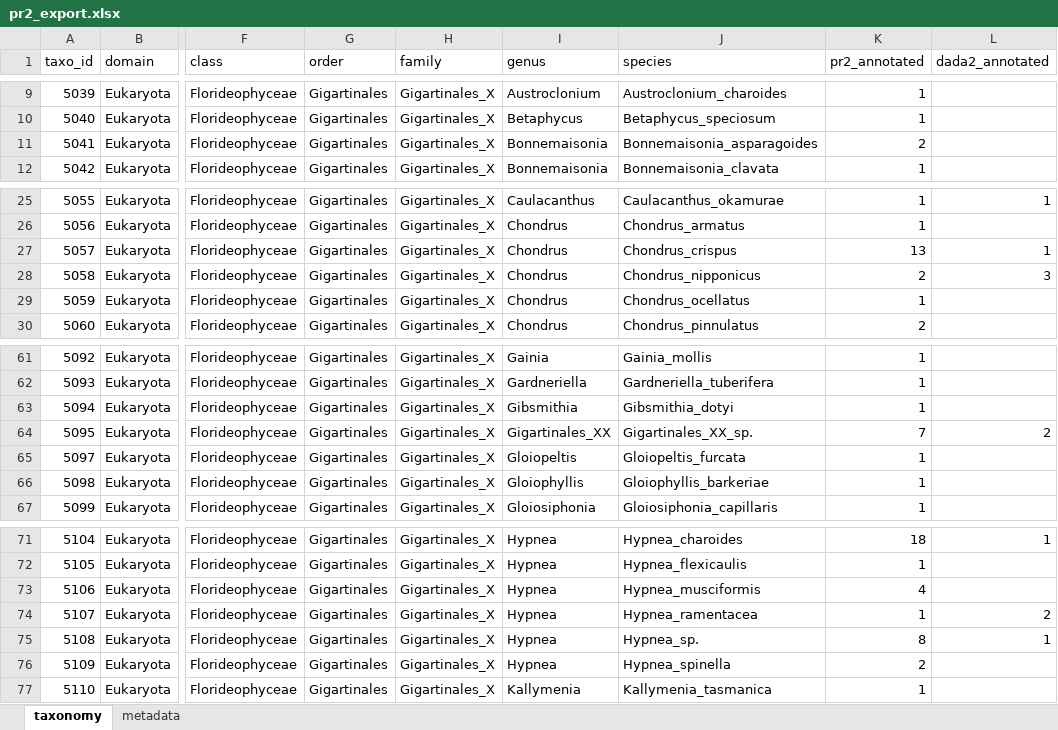
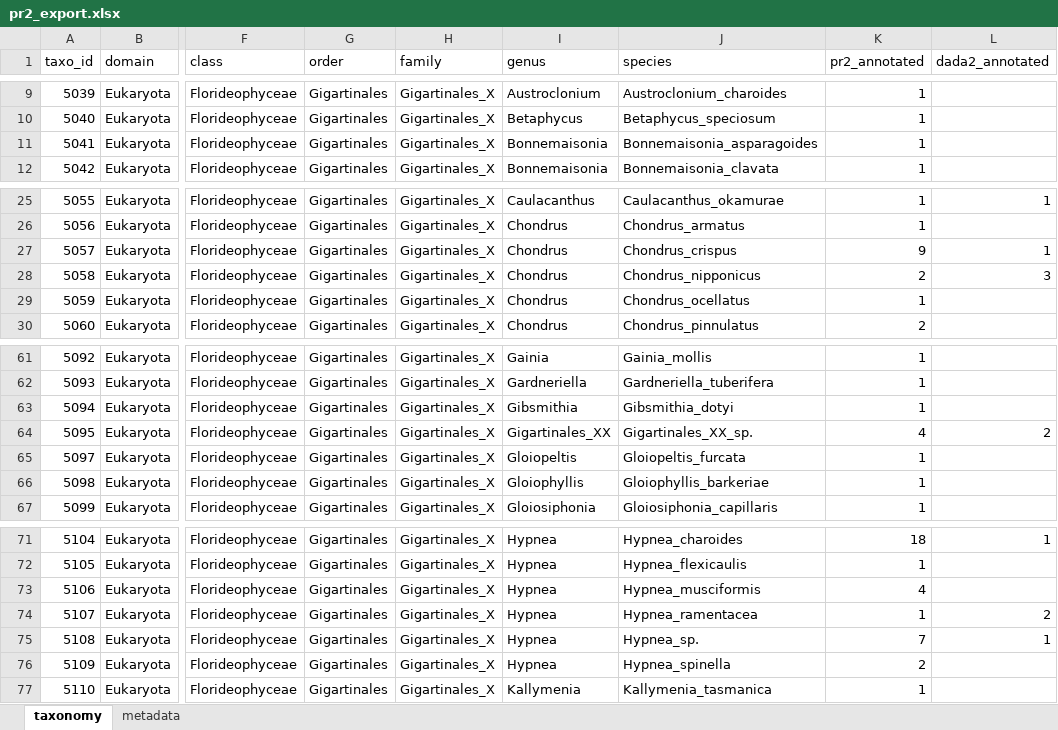
Before and after one commit to pr2database/EukRef-workshop-2023, an Excel workbook: exports/Gigartinales/pr2_export.xlsx, sheet taxonomy, drawn as a sheet; only a part is shown, gaps mark what is left out; values as stored, in another font and other column widths than the file's, no borders; the diff names each change by its address in the sheet, - before the commit and + after, or states it on an @@ line.

```diff
--- a/exports/Gigartinales/pr2_export.xlsx (sheet taxonomy)
+++ b/exports/Gigartinales/pr2_export.xlsx (sheet taxonomy)
-K11 (pr2_annotated): 2
+K11 (pr2_annotated): 1
-K27 (pr2_annotated): 13
+K27 (pr2_annotated): 9
-K64 (pr2_annotated): 7
+K64 (pr2_annotated): 4
-K75 (pr2_annotated): 8
+K75 (pr2_annotated): 7
```
Also changed, not shown: sheet metadata, charts or pictures, 7 other files.
